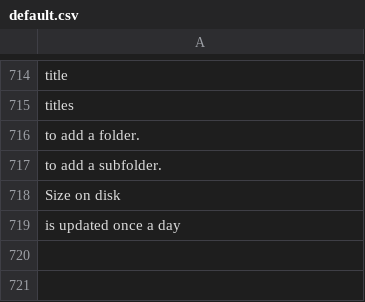
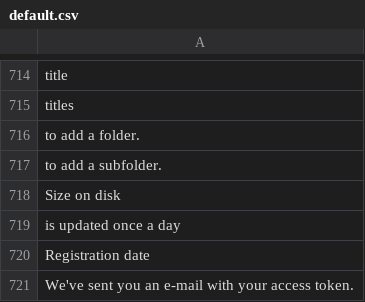
Before and after one commit to Xtraball/Siberian, a CSV file: siberian/languages/default/default.csv, drawn as a sheet; only a part is shown, gaps mark what is left out.

```diff
--- a/siberian/languages/default/default.csv
+++ b/siberian/languages/default/default.csv
@@ -719 +719,3 @@
 "is updated once a day"
+"Registration date"
+"We've sent you an e-mail with your access token."
```
Also changed, not shown: 31 other files.
